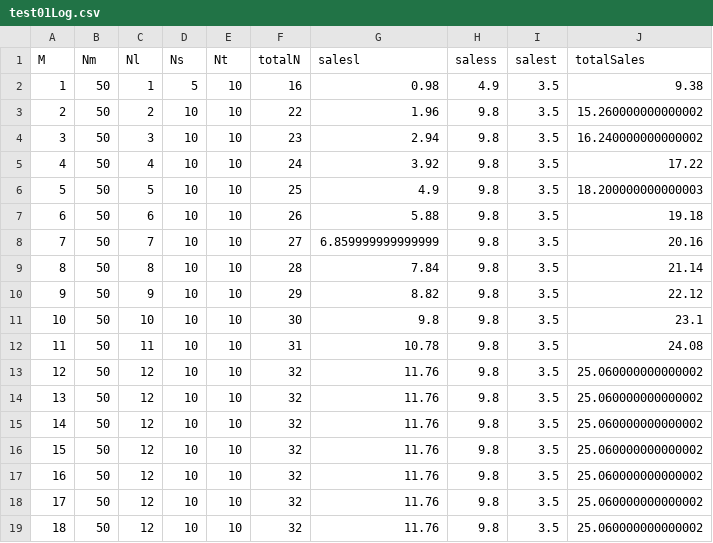
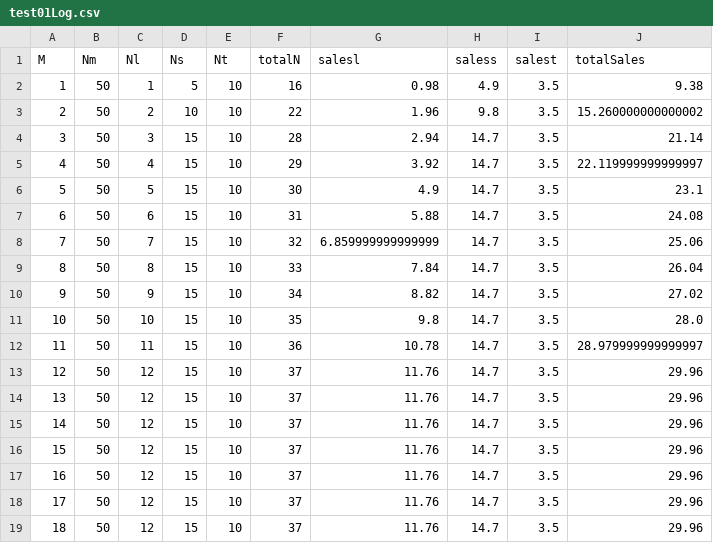
Before and after one commit to DaikiKurihara/RentalSonSimulator, a CSV file: results/test01Log.csv, drawn as a sheet.

```diff
--- a/results/test01Log.csv
+++ b/results/test01Log.csv
@@ -3,17 +3,17 @@ M,Nm,Nl,Ns,Nt,totalN,salesl,saless,salest,totalSales
 2,50,2,10,10,22,1.96,9.8,3.5,15.260000000000002
-3,50,3,10,10,23,2.94,9.8,3.5,16.240000000000002
-4,50,4,10,10,24,3.92,9.8,3.5,17.22
-5,50,5,10,10,25,4.9,9.8,3.5,18.200000000000003
-6,50,6,10,10,26,5.88,9.8,3.5,19.18
-7,50,7,10,10,27,6.859999999999999,9.8,3.5,20.16
-8,50,8,10,10,28,7.84,9.8,3.5,21.14
-9,50,9,10,10,29,8.82,9.8,3.5,22.12
-10,50,10,10,10,30,9.8,9.8,3.5,23.1
-11,50,11,10,10,31,10.78,9.8,3.5,24.08
-12,50,12,10,10,32,11.76,9.8,3.5,25.060000000000002
-13,50,12,10,10,32,11.76,9.8,3.5,25.060000000000002
-14,50,12,10,10,32,11.76,9.8,3.5,25.060000000000002
-15,50,12,10,10,32,11.76,9.8,3.5,25.060000000000002
-16,50,12,10,10,32,11.76,9.8,3.5,25.060000000000002
-17,50,12,10,10,32,11.76,9.8,3.5,25.060000000000002
-18,50,12,10,10,32,11.76,9.8,3.5,25.060000000000002
+3,50,3,15,10,28,2.94,14.7,3.5,21.14
+4,50,4,15,10,29,3.92,14.7,3.5,22.119999999999997
+5,50,5,15,10,30,4.9,14.7,3.5,23.1
+6,50,6,15,10,31,5.88,14.7,3.5,24.08
+7,50,7,15,10,32,6.859999999999999,14.7,3.5,25.06
+8,50,8,15,10,33,7.84,14.7,3.5,26.04
+9,50,9,15,10,34,8.82,14.7,3.5,27.02
+10,50,10,15,10,35,9.8,14.7,3.5,28.0
+11,50,11,15,10,36,10.78,14.7,3.5,28.979999999999997
+12,50,12,15,10,37,11.76,14.7,3.5,29.96
+13,50,12,15,10,37,11.76,14.7,3.5,29.96
+14,50,12,15,10,37,11.76,14.7,3.5,29.96
+15,50,12,15,10,37,11.76,14.7,3.5,29.96
+16,50,12,15,10,37,11.76,14.7,3.5,29.96
+17,50,12,15,10,37,11.76,14.7,3.5,29.96
+18,50,12,15,10,37,11.76,14.7,3.5,29.96
```
Also changed, not shown: 4 other files.
